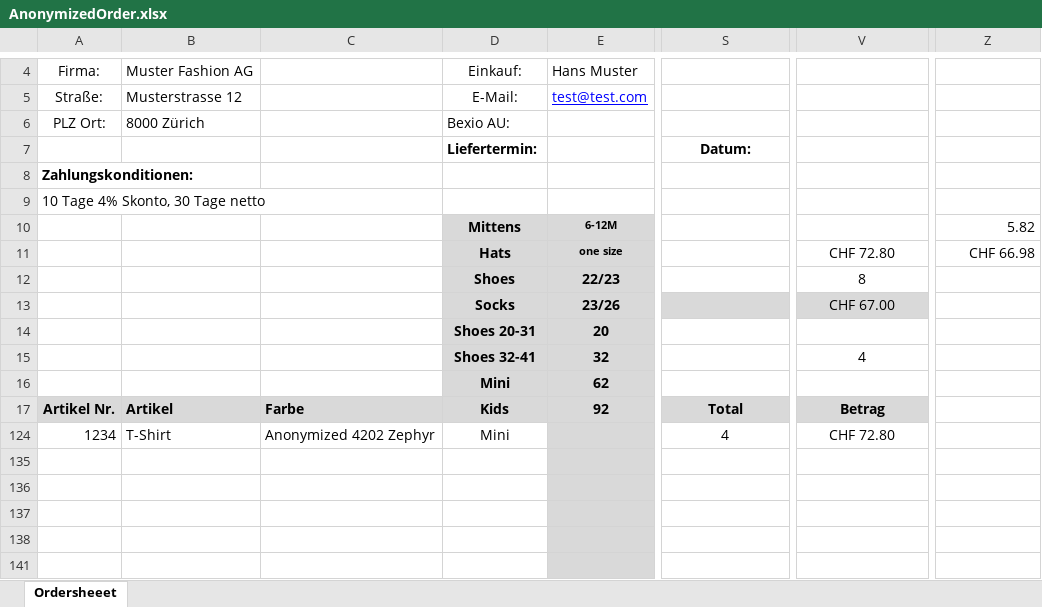
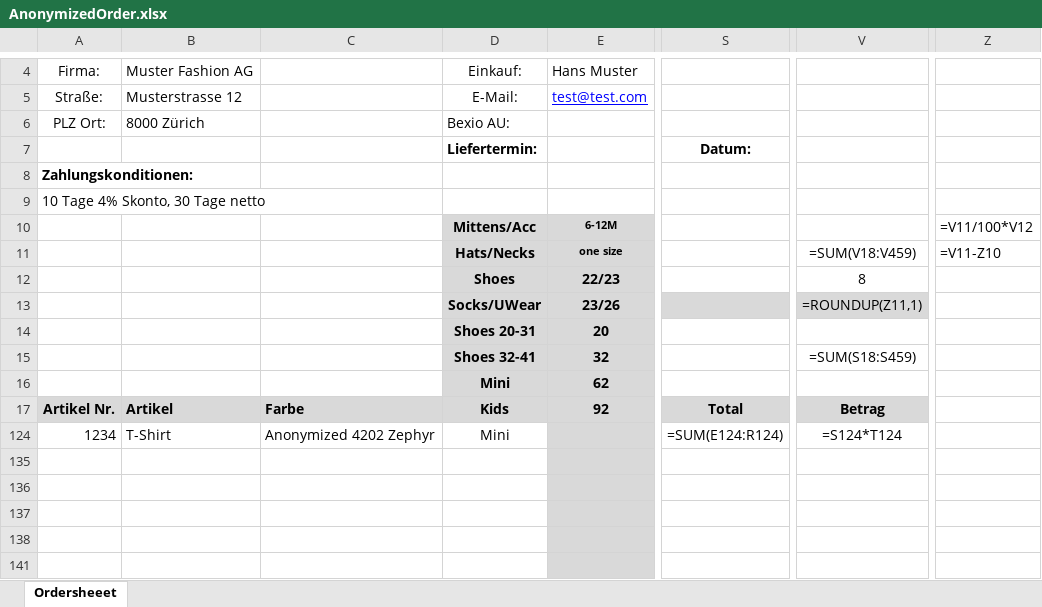
Before and after one commit to nilsthomann/bexio-order-import, an Excel workbook: src/BexioOrderImport.Tests/AnonymizedOrder.xlsx, sheet Ordersheeet, drawn as a sheet; only a part is shown, gaps mark what is left out; values as stored, in another font and other column widths than the file's, no borders; formulas without a stored value are shown as written; the diff names each change by its address in the sheet, - before the commit and + after, or states it on an @@ line.

Commit message:
chore: fix tests

```diff
--- a/src/BexioOrderImport.Tests/AnonymizedOrder.xlsx (sheet Ordersheeet)
+++ b/src/BexioOrderImport.Tests/AnonymizedOrder.xlsx (sheet Ordersheeet)
-D10: Mittens
+D10: Mittens/Acc
-Z10: 5.82
+Z10: =V11/100*V12
-D11: Hats
+D11: Hats/Necks
-V11: CHF 72.80
+V11: =SUM(V18:V459)
-Z11: CHF 66.98
+Z11: =V11-Z10
-D13: Socks
+D13: Socks/UWear
-V13: CHF 67.00
+V13: =ROUNDUP(Z11,1)
-V15: 4
+V15: =SUM(S18:S459)
-S124: 4
+S124: =SUM(E124:R124)
-V124: CHF 72.80
+V124: =S124*T124
```
Also changed, not shown: hidden cells, 3 other files.
